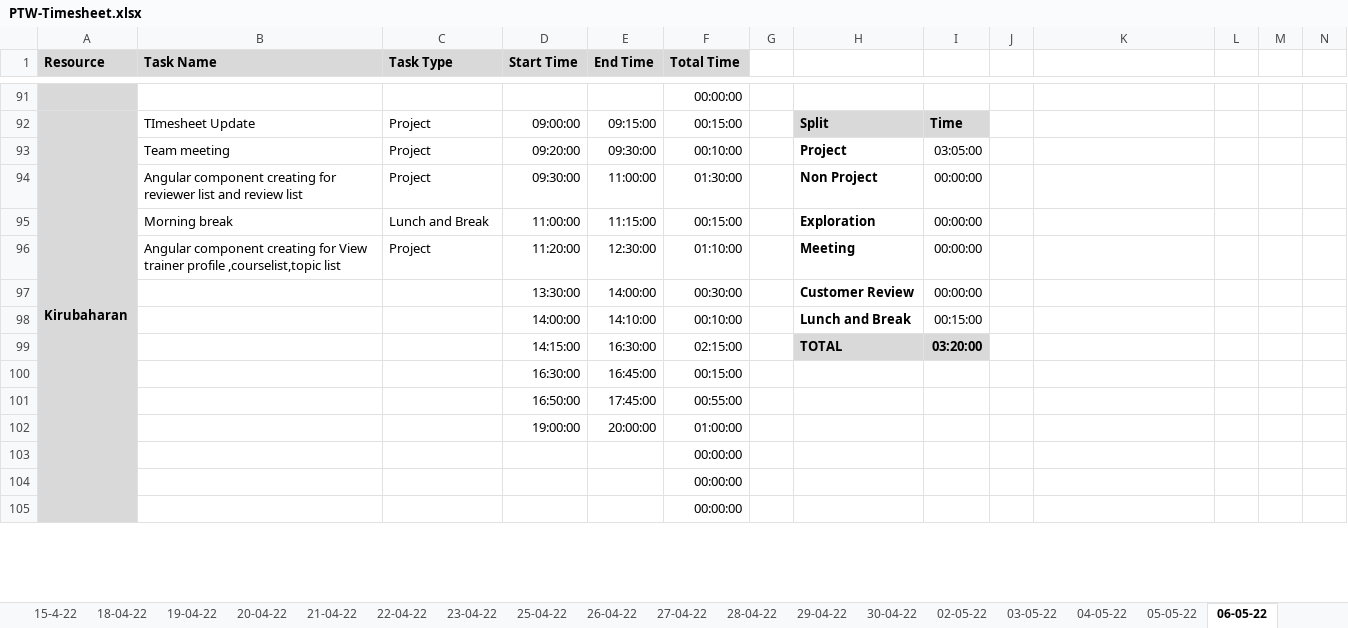
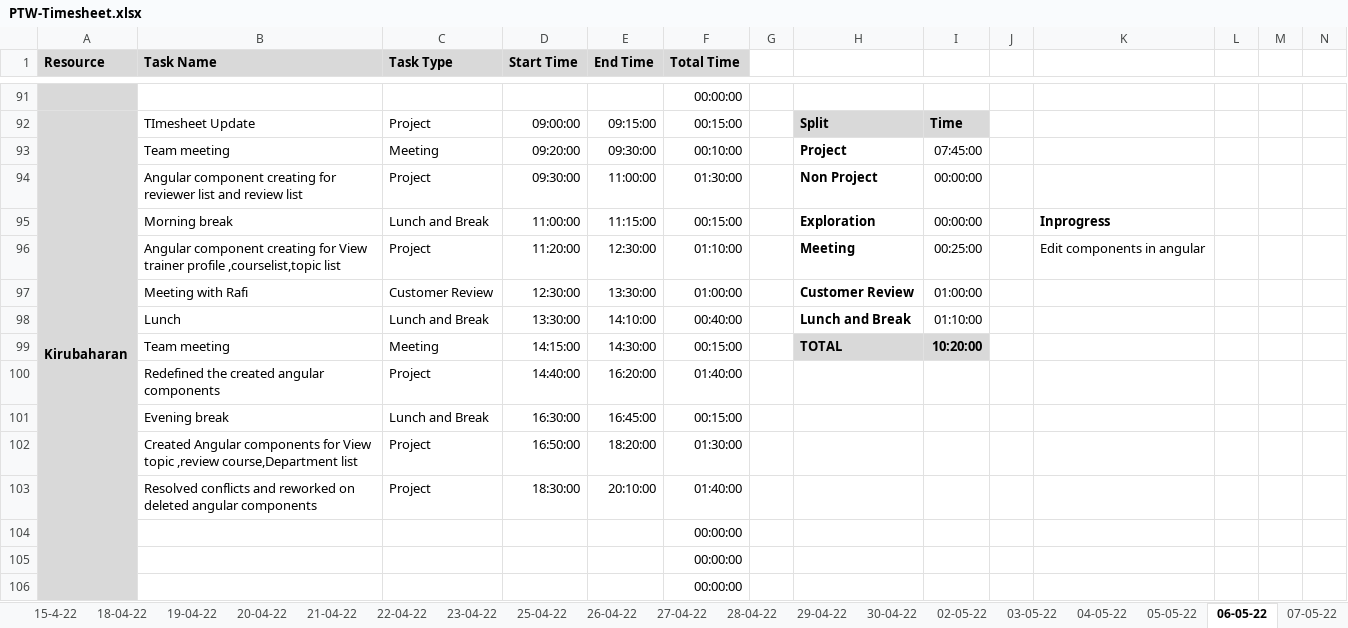
Before and after one commit to TEAM-EUPHORIA/TEAM-EUPHORIA-TMS, an Excel workbook: Process/Timesheet/PTW-Timesheet.xlsx, sheet 06-05-22, drawn as a sheet; only a part is shown, gaps mark what is left out; values as stored, in another font and other column widths than the file's, no borders; conditional formats not drawn; removed rows and columns are numbered as before the commit, all else as after; rows hold the shown columns only; the diff covers the shown part only; the diff names each change by its address in the sheet, - before the commit and + after, or states it on an @@ line.

```diff
--- a/Process/Timesheet/PTW-Timesheet.xlsx (sheet 06-05-22)
+++ b/Process/Timesheet/PTW-Timesheet.xlsx (sheet 06-05-22)
+sheet tab: 07-05-22
-C93 (Task Type): Project
+C93 (Task Type): Meeting
-I93: 03:05:00
+I93: 07:45:00
-K95: (empty)
+K95: Inprogress
-I96: 00:00:00
+I96: 00:25:00
-K96: (empty)
+K96: Edit components in angular
-row 97:  |  |  | 13:30:00 | 14:00:00 | 00:30:00 |  | Customer Review | 00:00:00
-row 98:  |  |  | 14:00:00 | 14:10:00 | 00:10:00 |  | Lunch and Break | 00:15:00
+row 97:  | Meeting with Rafi | Customer Review | 12:30:00 | 13:30:00 | 01:00:00 |  | Customer Review | 01:00:00
+row 98:  | Lunch | Lunch and Break | 13:30:00 | 14:10:00 | 00:40:00 |  | Lunch and Break | 01:10:00
-B99 (Task Name): (empty)
+B99 (Task Name): Team meeting
-C99 (Task Type): (empty)
+C99 (Task Type): Meeting
-E99 (End Time): 16:30:00
+E99 (End Time): 14:30:00
-F99 (Total Time): 02:15:00
+F99 (Total Time): 00:15:00
-I99: 03:20:00
+I99: 10:20:00
+row 100:  | Redefined the created angular components | Project | 14:40:00 | 16:20:00 | 01:40:00
-B101 (Task Name): (empty)
+B101 (Task Name): Evening break
-C101 (Task Type): (empty)
+C101 (Task Type): Lunch and Break
-row 101:  |  |  | 16:50:00 | 17:45:00 | 00:55:00
-row 102:  |  |  | 19:00:00 | 20:00:00 | 01:00:00
+row 102:  | Created Angular components for View topic ,review course,Department list | Project | 16:50:00 | 18:20:00 | 01:30:00
+row 103:  | Resolved conflicts and reworked on deleted angular components | Project | 18:30:00 | 20:10:00 | 01:40:00
```
Also changed, not shown: 24 added rows, 25 removed rows, 179 edited cells and cell formats elsewhere in this sheet, formulas that keep their value, 2 other files.
